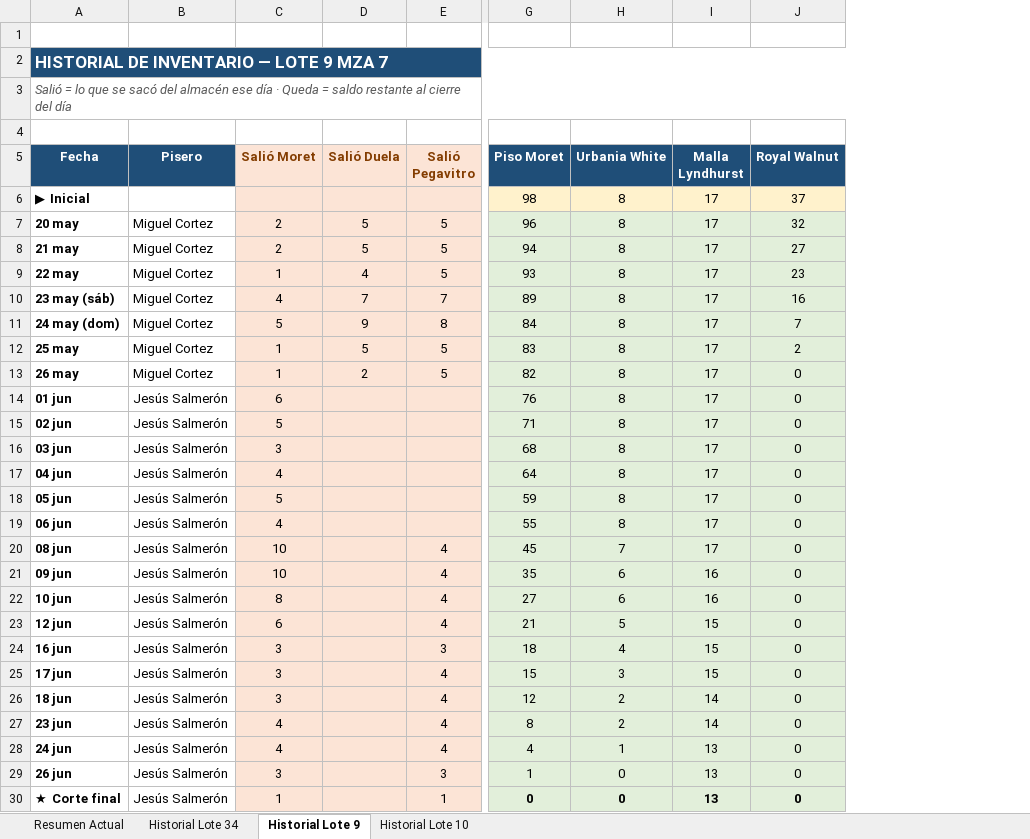
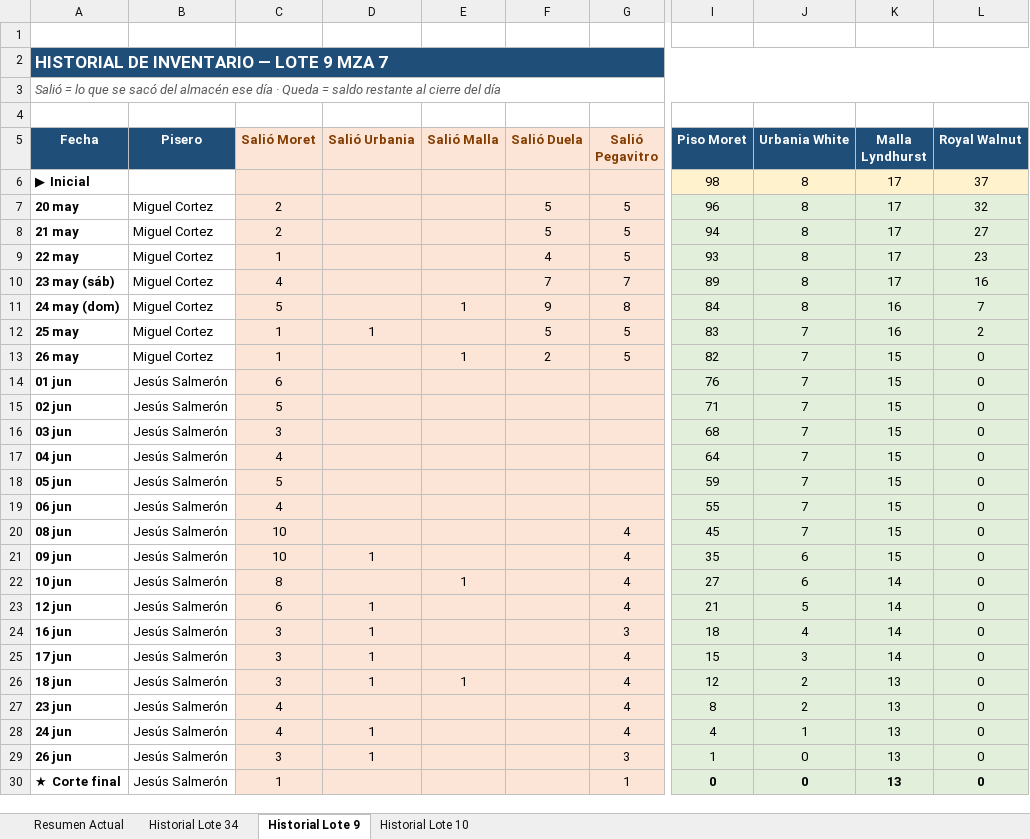
Before and after one commit to mauricioelnoob-boop/Autocad, an Excel workbook: Viñas Norte - Inventario y Historial (cierre).xlsx, sheet Historial Lote 9, drawn as a sheet; only a part is shown, gaps mark what is left out; values as stored, in another font and other column widths than the file's, no borders; addresses are those after the commit; the diff names each change by its address in the sheet, - before the commit and + after, or states it on an @@ line.

```diff
--- a/Viñas Norte - Inventario y Historial (cierre).xlsx (sheet Historial Lote 9)
+++ b/Viñas Norte - Inventario y Historial (cierre).xlsx (sheet Historial Lote 9)
+column D (Salió Urbania), rows 12-29: 1 |  |  |  |  |  |  |  |  | 1 |  | 1 | 1 | 1 | 1 |  | 1 | 1
+column E (Salió Malla), rows 11-26: 1 |  | 1 |  |  |  |  |  |  |  |  | 1 |  |  |  | 1
-K11:K12 (Malla Lyndhurst): 17
+K11:K12 (Malla Lyndhurst): 16
-J12:J19 (Urbania White): 8
+J12:J19 (Urbania White): 7
-K13:K20 (Malla Lyndhurst): 17
+K13:K20 (Malla Lyndhurst): 15
-K21 (Malla Lyndhurst): 16
+K21 (Malla Lyndhurst): 15
-K22 (Malla Lyndhurst): 16
+K22 (Malla Lyndhurst): 14
-K23:K25 (Malla Lyndhurst): 15
+K23:K25 (Malla Lyndhurst): 14
-K26:K27 (Malla Lyndhurst): 14
+K26:K27 (Malla Lyndhurst): 13
```
Also changed, not shown: sheet Historial Lote 34, sheet Historial Lote 10.
